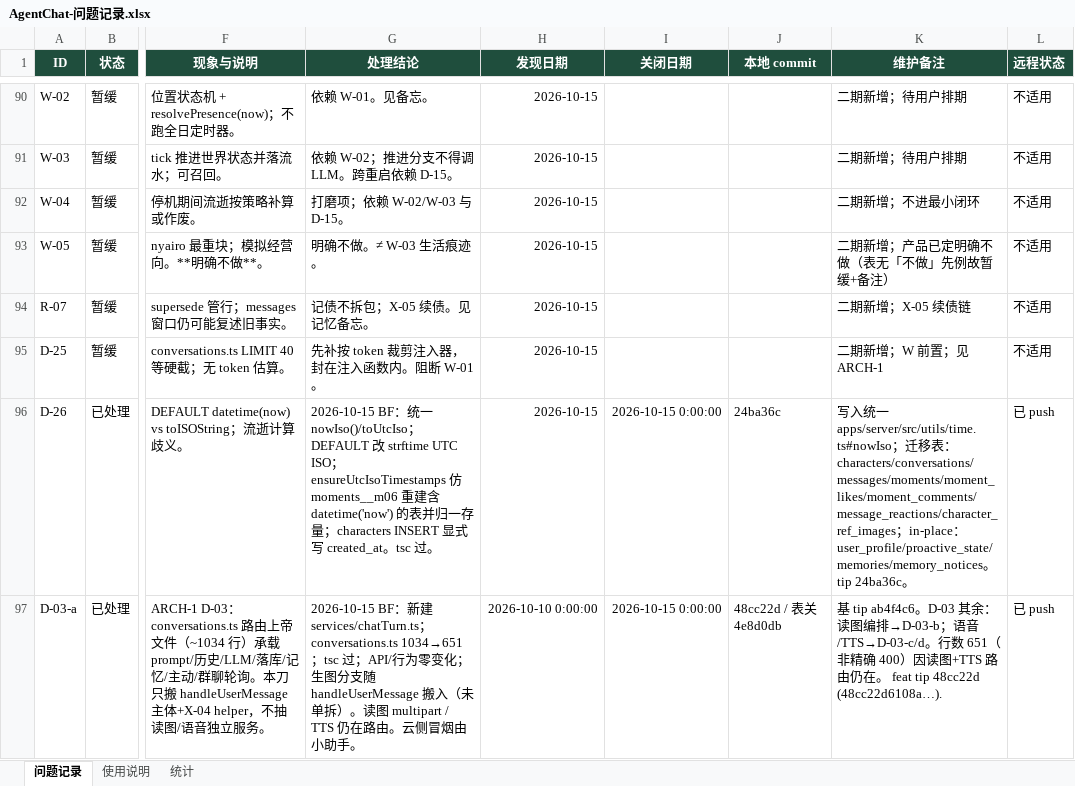
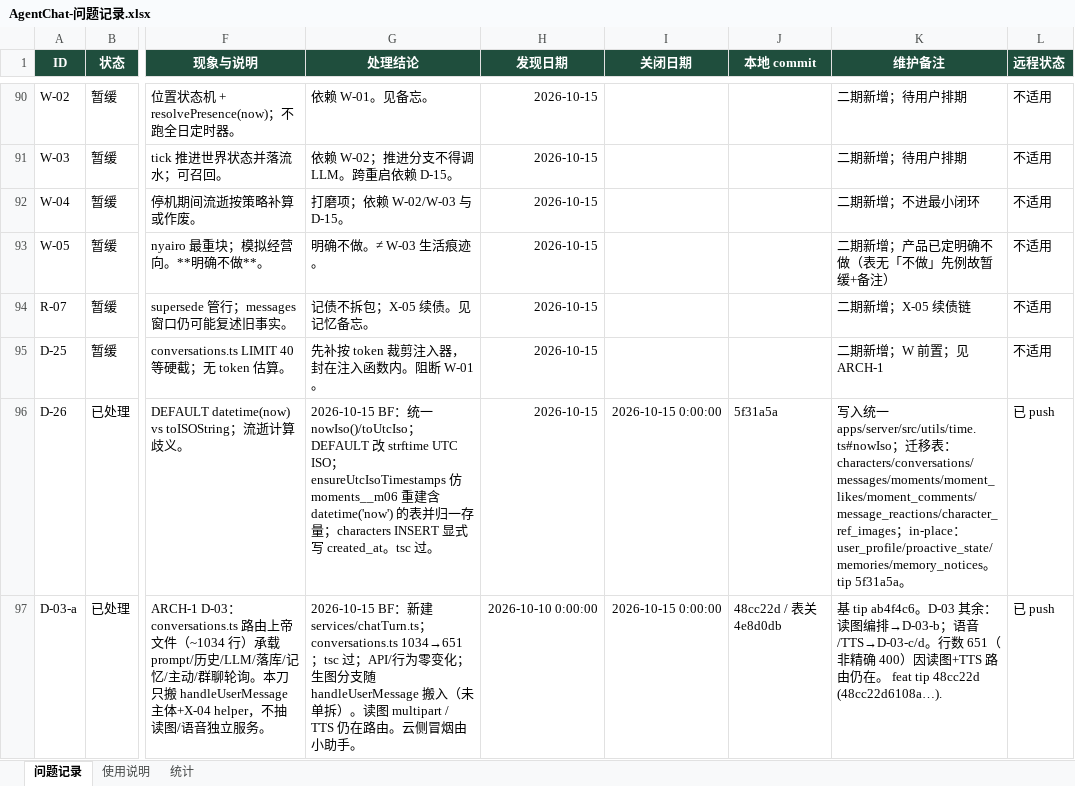
Before and after one commit to 2020638630/agent-chat, an Excel workbook: docs/product/AgentChat-问题记录.xlsx, sheet 问题记录, drawn as a sheet; only a part is shown, gaps mark what is left out; values as stored, in another font and other column widths than the file's, no borders; conditional formats not drawn; the diff names each change by its address in the sheet, - before the commit and + after, or states it on an @@ line.

Commit message:
docs(product): fill D-26 tip hash 5f31a5a

```diff
--- a/docs/product/AgentChat-问题记录.xlsx (sheet 问题记录)
+++ b/docs/product/AgentChat-问题记录.xlsx (sheet 问题记录)
-J96 (本地 commit): 24ba36c
+J96 (本地 commit): 5f31a5a
-K96 (维护备注): …tip 24ba36c。
+K96 (维护备注): …tip 5f31a5a。
```
Also changed, not shown: 2 other files.
